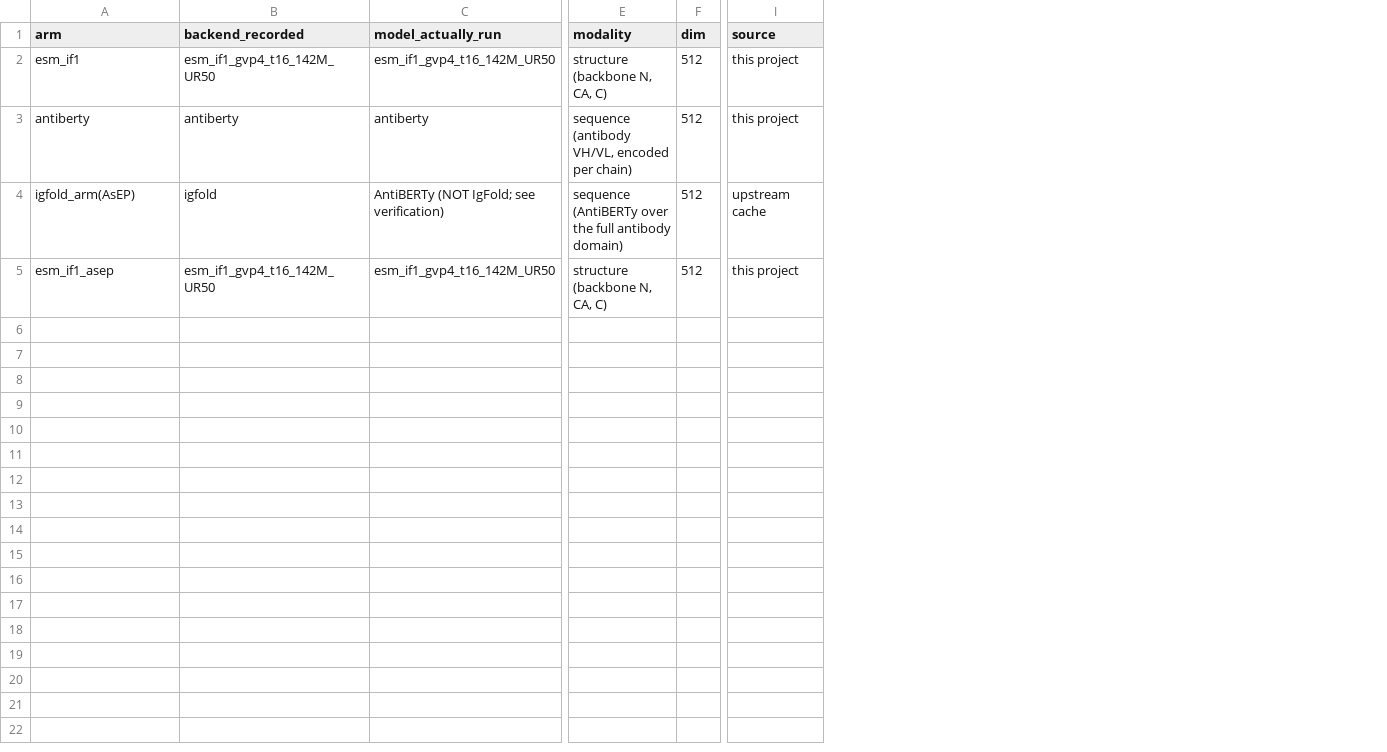
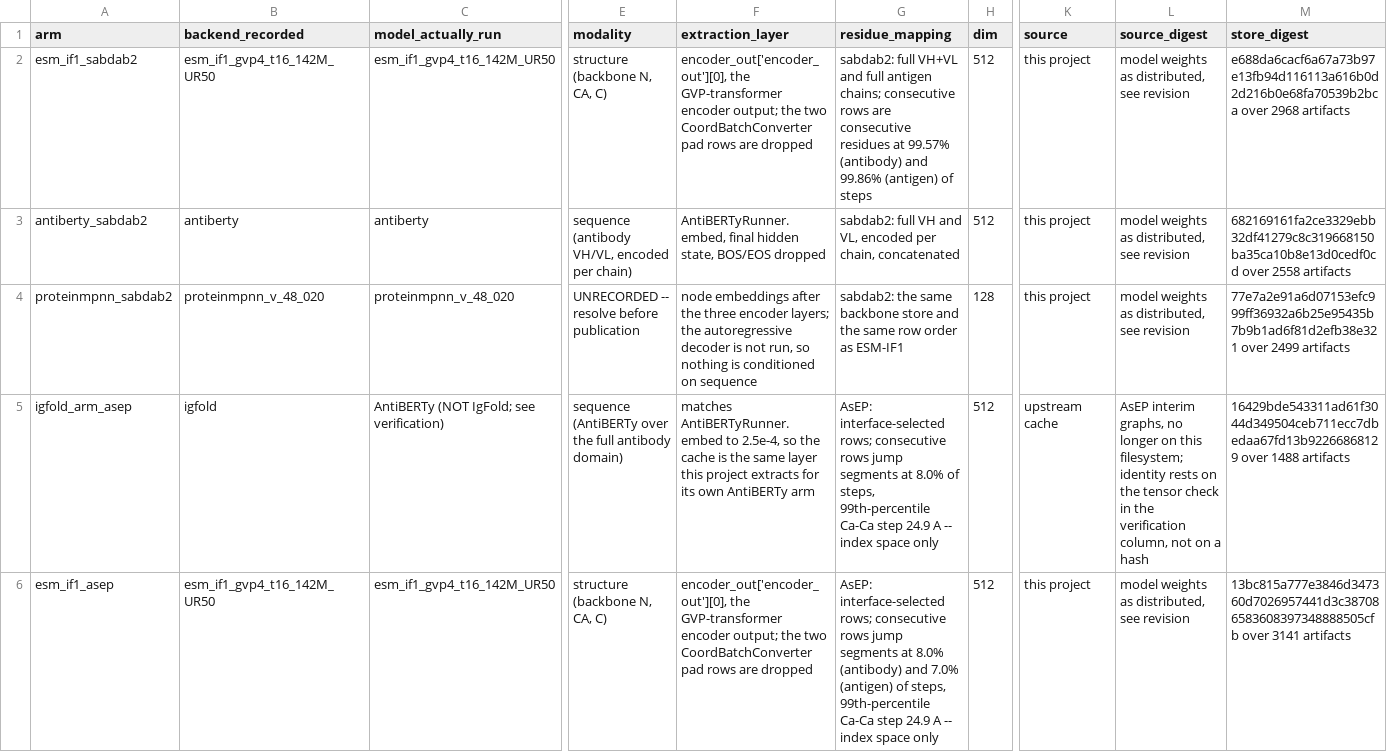
Before and after one commit to yinli-systems/antibody-antigen-interface-research, a TSV file: results/feature_provenance_v1/feature_provenance.tsv, drawn as a sheet; only a part is shown, gaps mark what is left out; addresses are those after the commit; rows hold the shown columns only; the diff names each change by its address in the sheet, - before the commit and + after, or states it on an @@ line.

Commit message:
Complete the provenance table, and catch it answering for the wrong arm
Four columns added: the extraction layer, the residue mapping, a source digest
and a content digest over each artifact store. The store digest is sha256 over
sorted (relative path, file digest) pairs, so it is independent of filesystem
order and moves if any artifact's bytes or name change.

The extraction layer for the copied arm is established rather than assumed: the
cache matches AntiBERTyRunner.embed to 2.5e-4, so it is not merely AntiBERTy but
the same layer this project extracts for its own AntiBERTy arm. The two AntiBERTy
ladders agree on encoder and layer and differ in cohort, coverage and extractor.

The source digest for that arm is the one column that cannot be filled. The AsEP
interim graphs are no longer on this filesystem, so the row says its identity
rests on the tensor check and not on a hash, rather than inventing one.

The first version of the table keyed the residue mapping by encoder, so both
ESM-IF1 arms received the same answer and the AsEP one was told its rows were
contiguous while 8% of its steps jump segments. The mapping is a property of the
cohort. It is keyed by arm now, and an arm with no measurement says so instead of
borrowing a neighbour's.

That is the fifth lookup in this project indexed by the wrong key or kept as a
stale copy, and it appeared inside the table built to catch exactly this. The
notes say why that is the interesting part: a table whose key does not determine
its value answers confidently for the wrong subject, and only an entry that
refuses to fall back makes it visible.

```diff
--- a/results/feature_provenance_v1/feature_provenance.tsv
+++ b/results/feature_provenance_v1/feature_provenance.tsv
+column F (extraction_layer), rows 2-3: encoder_out['encoder_out'][0], the GVP-transformer encoder output; the two CoordBatchConverter pad rows are dropped | AntiBERTyRunner.embed, final hidden state, BOS/EOS dropped; rows 5-6: matches AntiBERTyRunner.embed to 2.5e-4, so the cache is the same layer this project extracts for its own AntiBERTy arm | encoder_out['encoder_out'][0], the GVP-transformer encoder output; the two CoordBatchConverter pad rows are dropped
+column G (residue_mapping), rows 2-3: sabdab2: full VH+VL and full antigen chains; consecutive rows are consecutive residues at 99.57% (antibody) and 99.86% (antigen) of steps | sabdab2: full VH and VL, encoded per chain, concatenated; rows 5-6: AsEP: interface-selected rows; consecutive rows jump segments at 8.0% of steps, 99th-percentile Ca-Ca step 24.9 A -- index space only | AsEP: interface-selected rows; consecutive rows jump segments at 8.0% (antibody) and 7.0% (antigen) of steps, 99th-percentile Ca-Ca step 24.9 A -- index space only
+column L (source_digest), rows 2-3: model weights as distributed, see revision | model weights as distributed, see revision; rows 5-6: AsEP interim graphs, no longer on this filesystem; identity rests on the tensor check in the verification column, not on a hash | model weights as distributed, see revision
+column M (store_digest), rows 2-3: e688da6cacf6a67a73b97e13fb94d116113a616b0d2d216b0e68fa70539b2bca over 2968 artifacts | 682169161fa2ce3329ebb32df41279c8c319668150ba35ca10b8e13d0cedf0cd over 2558 artifacts; rows 5-6: 16429bde543311ad61f3044d349504ceb711ecc7dbedaa67fd13b92266868129 over 1488 artifacts | 13bc815a777e3846d347360d7026957441d3c387086583608397348888505cfb over 3141 artifacts
-A2 (arm): esm_if1
+A2 (arm): esm_if1_sabdab2
-A3 (arm): antiberty
+A3 (arm): antiberty_sabdab2
+row 4: proteinmpnn_sabdab2 | proteinmpnn_v_48_020 | proteinmpnn_v_48_020 | UNRECORDED -- resolve before publication | node embeddings after the three encoder layers; the autoregressive decoder is not run, so nothing is conditioned on sequence | sabdab2: the same backbone store and the same row order as ESM-IF1 | 128 | this project | model weights as distributed, see revision | 77e7a2e91a6d07153efc999ff36932a6b25e95435b7b9b1ad6f81d2efb38e321 over 2499 artifacts
-A5 (arm): igfold_arm(AsEP)
+A5 (arm): igfold_arm_asep
```
Also changed, not shown: 3 other files.
